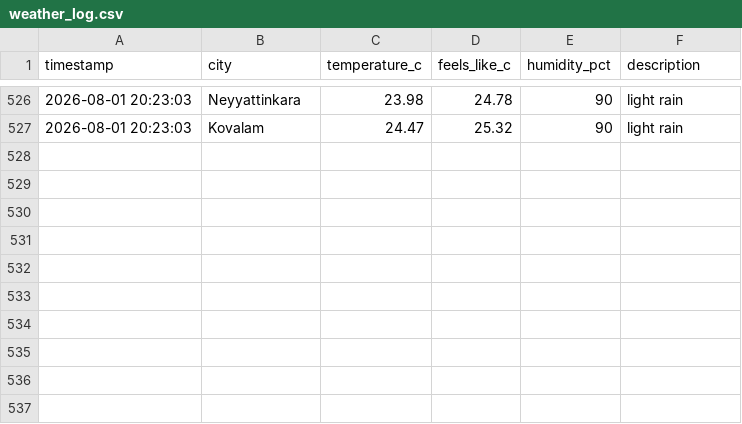
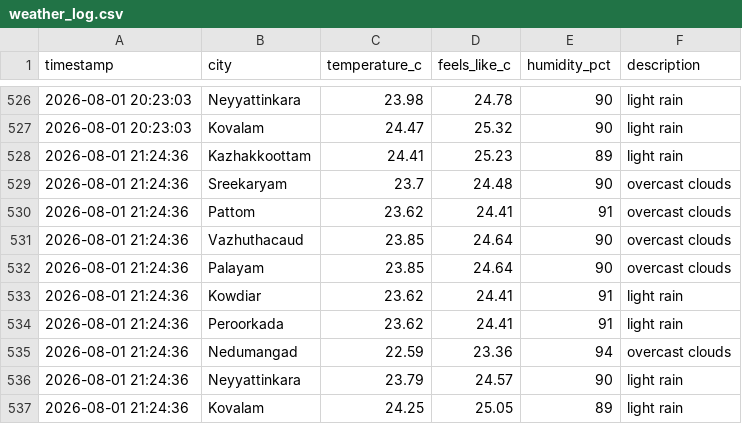
Before and after one commit to aravindrs27/weather-tracker, a CSV file: weather_log.csv, drawn as a sheet; only a part is shown, gaps mark what is left out; the diff names each change by its address in the sheet, - before the commit and + after, or states it on an @@ line.

Commit message:
Update weather log and chart

```diff
--- a/weather_log.csv
+++ b/weather_log.csv
+row 528: 2026-08-01 21:24:36 | Kazhakkoottam | 24.41 | 25.23 | 89 | light rain
+row 529: 2026-08-01 21:24:36 | Sreekaryam | 23.7 | 24.48 | 90 | overcast clouds
+row 530: 2026-08-01 21:24:36 | Pattom | 23.62 | 24.41 | 91 | overcast clouds
+row 531: 2026-08-01 21:24:36 | Vazhuthacaud | 23.85 | 24.64 | 90 | overcast clouds
+row 532: 2026-08-01 21:24:36 | Palayam | 23.85 | 24.64 | 90 | overcast clouds
+row 533: 2026-08-01 21:24:36 | Kowdiar | 23.62 | 24.41 | 91 | light rain
+row 534: 2026-08-01 21:24:36 | Peroorkada | 23.62 | 24.41 | 91 | light rain
+row 535: 2026-08-01 21:24:36 | Nedumangad | 22.59 | 23.36 | 94 | overcast clouds
+row 536: 2026-08-01 21:24:36 | Neyyattinkara | 23.79 | 24.57 | 90 | light rain
+row 537: 2026-08-01 21:24:36 | Kovalam | 24.25 | 25.05 | 89 | light rain
```
Also changed, not shown: 1 other file.
